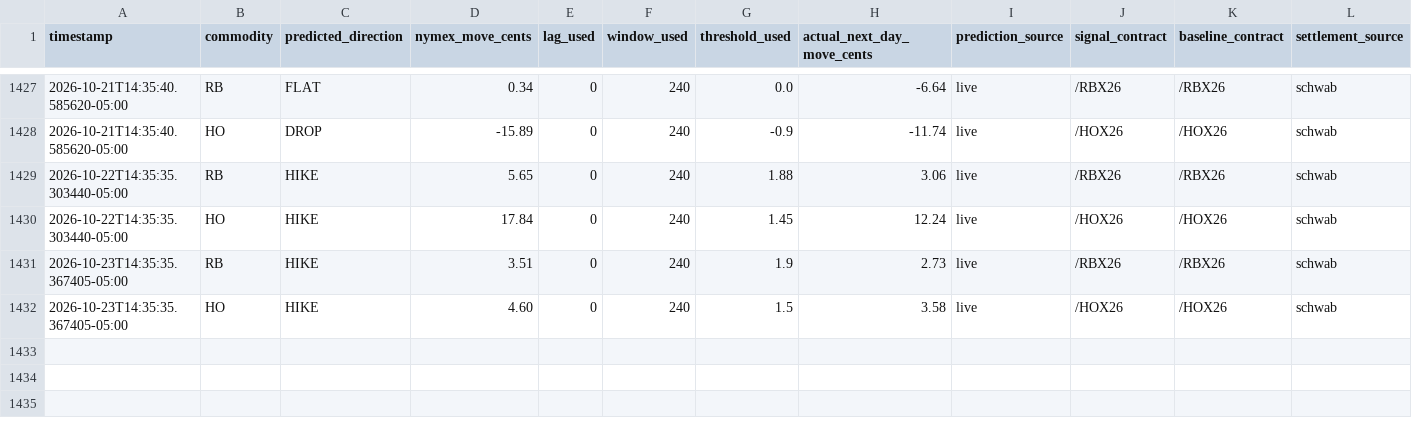
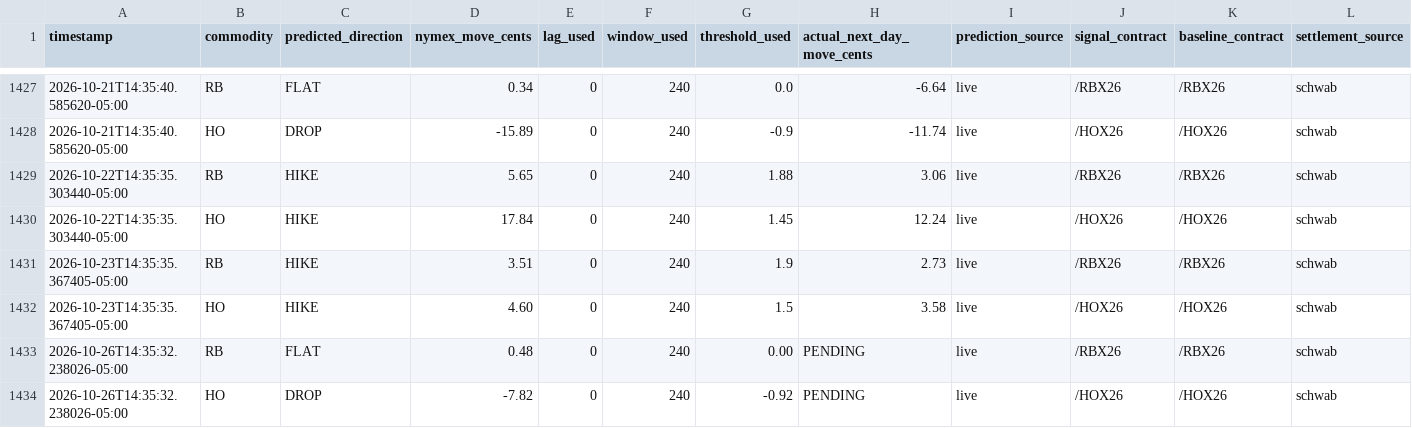
Before and after one commit to armaanmoosani/rbob-ho-fuel-tracker, a CSV file: data/prediction_log.csv, drawn as a sheet; only a part is shown, gaps mark what is left out; rows hold the shown columns only; the diff names each change by its address in the sheet, - before the commit and + after, or states it on an @@ line.

```diff
--- a/data/prediction_log.csv
+++ b/data/prediction_log.csv
+row 1433: 2026-10-26T14:35:32.238026-05:00 | RB | FLAT | 0.48 | 0 | 240 | 0.00 | PENDING | live | /RBX26 | /RBX26 | schwab
+row 1434: 2026-10-26T14:35:32.238026-05:00 | HO | DROP | -7.82 | 0 | 240 | -0.92 | PENDING | live | /HOX26 | /HOX26 | schwab
```
